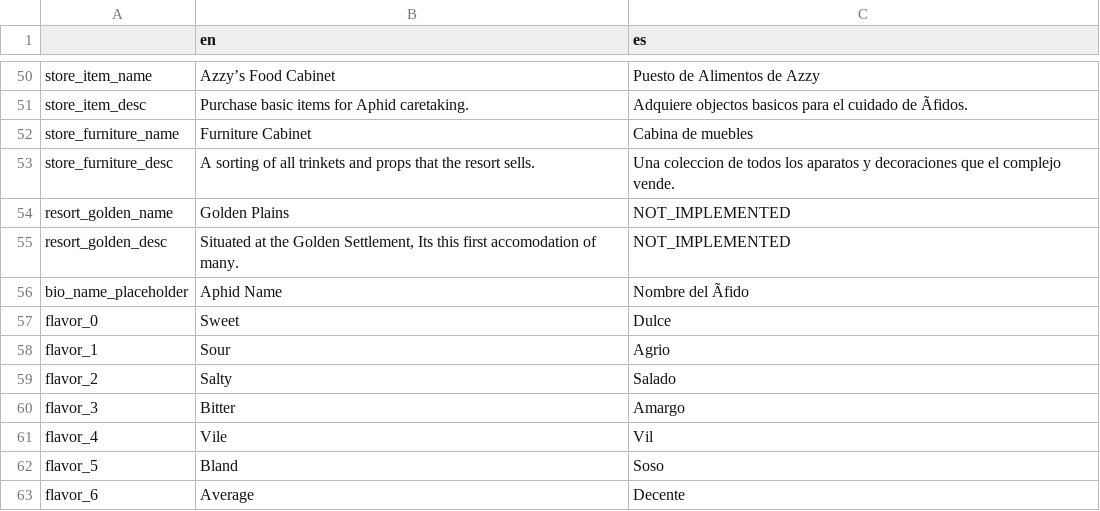
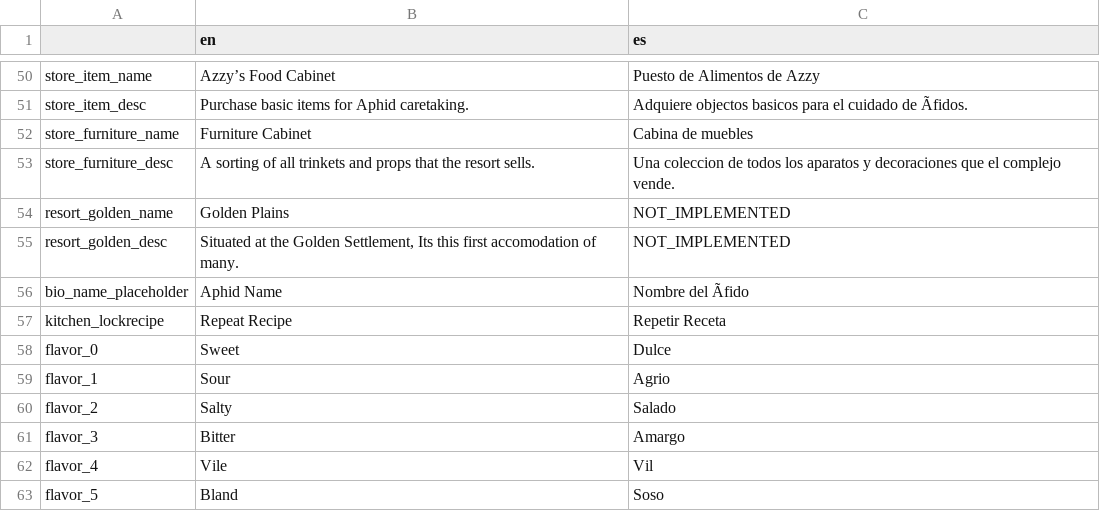
Before and after one commit to NeverEverTM/Aphid-Festival-Resort, a CSV file: databases/translations/essentials.csv, drawn as a sheet; only a part is shown, gaps mark what is left out; the shorter side is filled out with more unchanged rows.

```diff
--- a/databases/translations/essentials.csv
+++ b/databases/translations/essentials.csv
@@ -90,2 +90,3 @@ resort_golden_desc,"Situated at the Golden Settlement, Its this first accomodati
 bio_name_placeholder,Aphid Name,Nombre del Ãfido
+kitchen_lockrecipe,Repeat Recipe,Repetir Receta
 flavor_0,Sweet,Dulce
```
Also changed, not shown: databases/translations/dialogue.csv, 15 other files.
